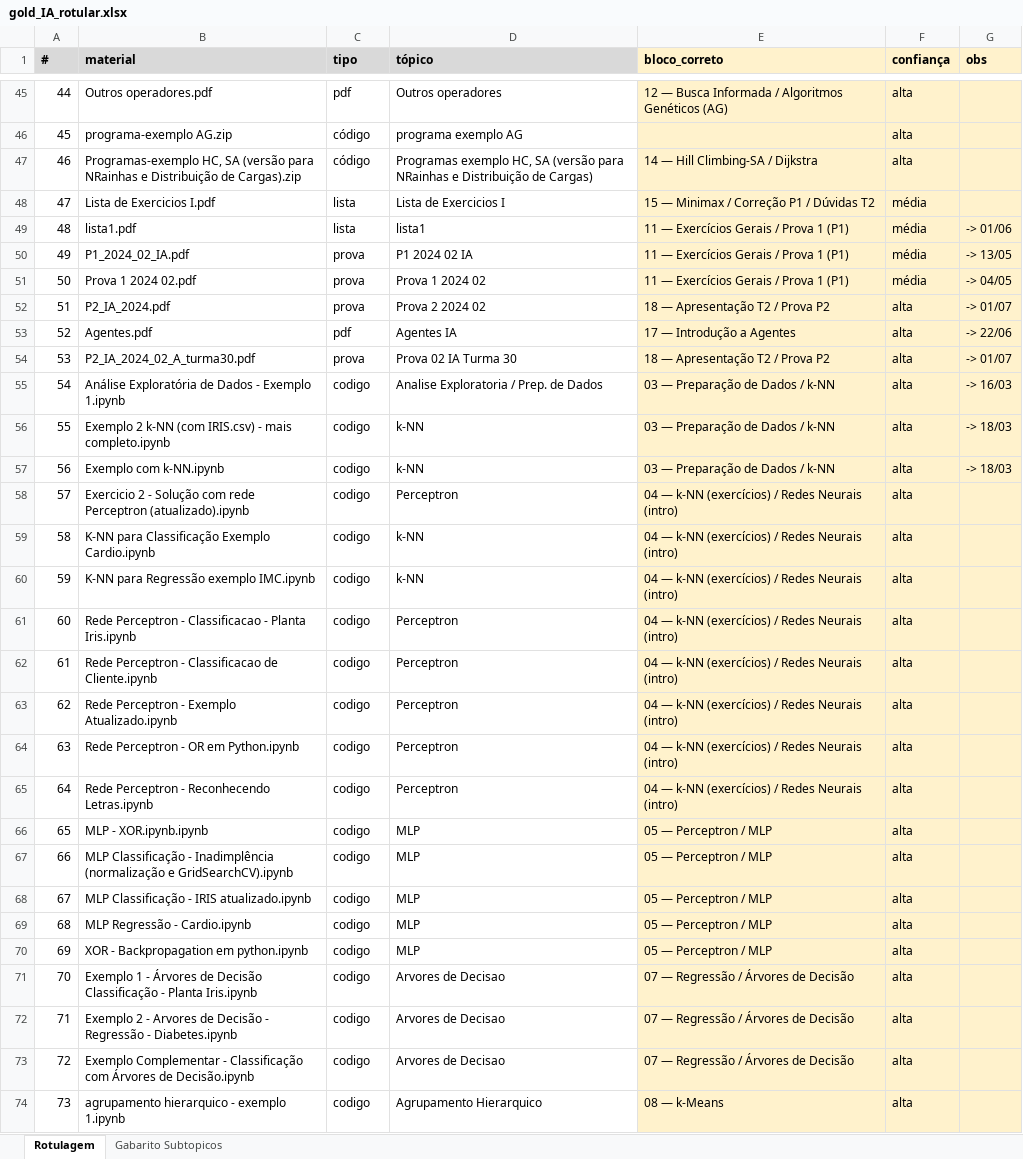
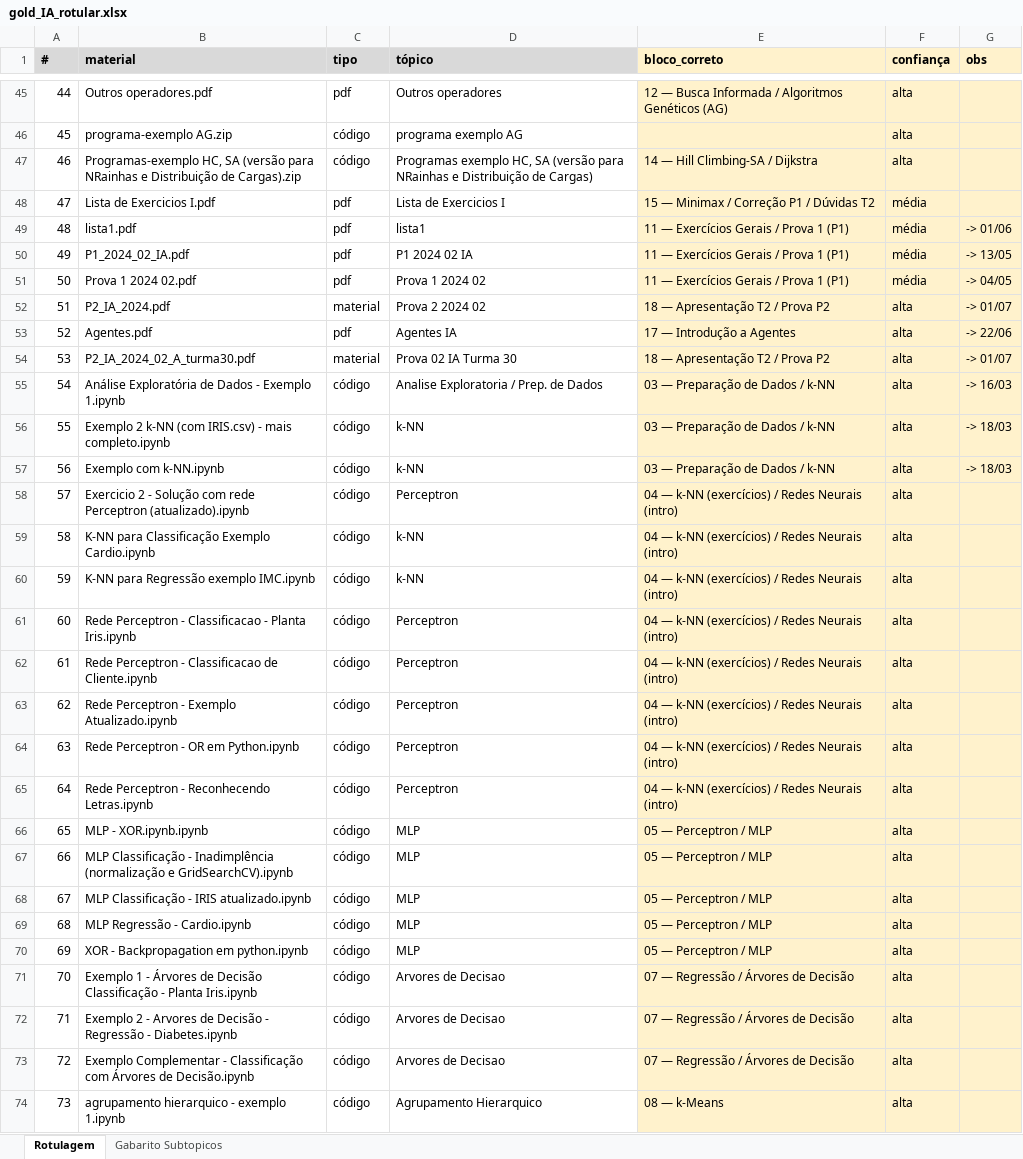
Before and after one commit to HumbertoCG18/GPT-Tutor-Generator, an Excel workbook: docs/reports/gold_templates/gold_IA_rotular.xlsx, sheet Rotulagem, drawn as a sheet; only a part is shown, gaps mark what is left out; values as stored, in another font and other column widths than the file's, no borders; the diff covers the shown part only; the diff names each change by its address in the sheet, - before the commit and + after, or states it on an @@ line.

```diff
--- a/docs/reports/gold_templates/gold_IA_rotular.xlsx (sheet Rotulagem)
+++ b/docs/reports/gold_templates/gold_IA_rotular.xlsx (sheet Rotulagem)
-C48:C49 (tipo): lista
+C48:C49 (tipo): pdf
-C50:C51 (tipo): prova
+C50:C51 (tipo): pdf
-C52 (tipo): prova
+C52 (tipo): material
-C54 (tipo): prova
+C54 (tipo): material
-C55:C74 (tipo): codigo
+C55:C74 (tipo): código
```
Also changed, not shown: 6 edited cells elsewhere in this sheet, docs/reports/gold_templates/gold_ES2_rotular.xlsx.
